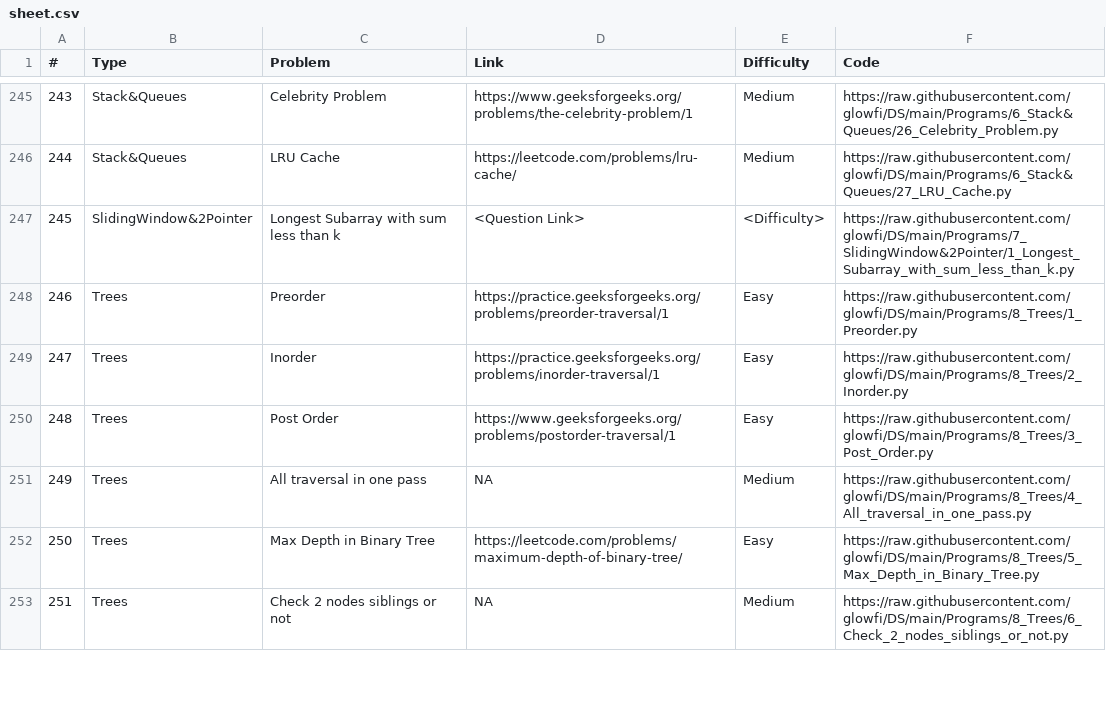
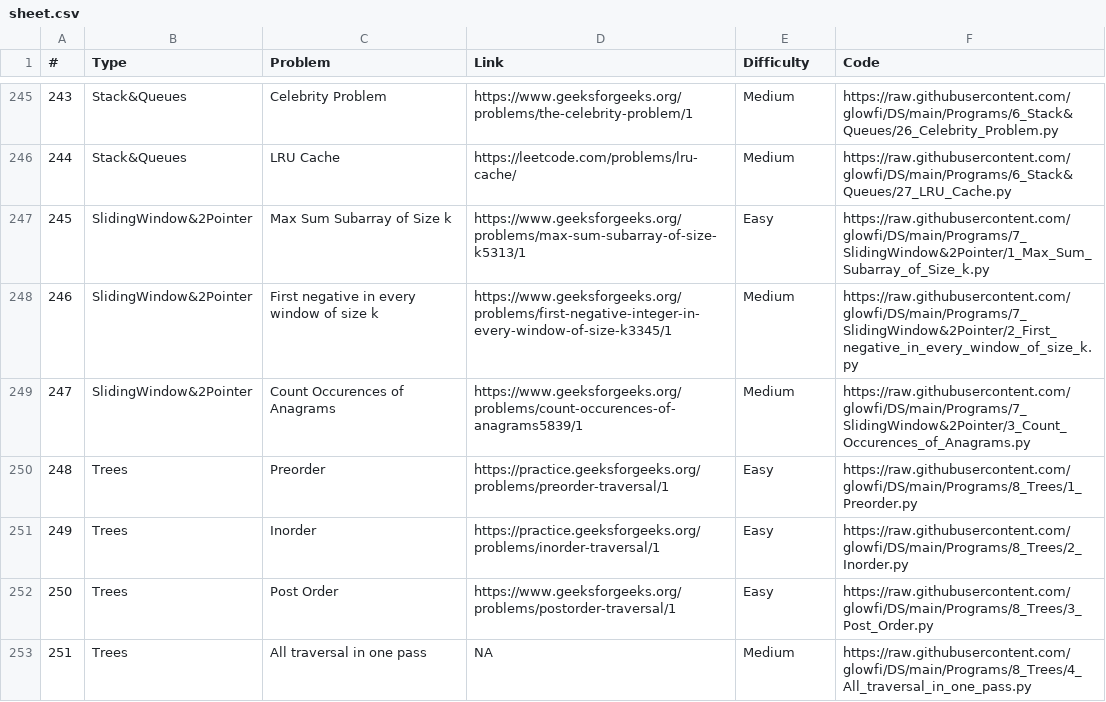
Before and after one commit to glowfi/DS, a CSV file: sheet.csv, drawn as a sheet; only a part is shown, gaps mark what is left out; the shorter side is filled out with more unchanged rows; removed rows and columns are numbered as before the commit, all else as after; the diff names each change by its address in the sheet, - before the commit and + after, or states it on an @@ line.

Commit message:
add sliding window programs

```diff
--- a/sheet.csv
+++ b/sheet.csv
-row 247: 245 | SlidingWindow&2Pointer | Longest Subarray with sum less than k | <Question Link> | <Difficulty> | https://raw.githubusercontent.com/glowfi/DS/main/Programs/7_SlidingWindow&2Pointer/1_Longest_Subarray_with_sum_less_than_k.py
+row 247: 245 | SlidingWindow&2Pointer | Max Sum Subarray of Size k | https://www.geeksforgeeks.org/problems/max-sum-subarray-of-size-k5313/1 | Easy | https://raw.githubusercontent.com/glowfi/DS/main/Programs/7_SlidingWindow&2Pointer/1_Max_Sum_Subarray_of_Size_k.py
+row 248: 246 | SlidingWindow&2Pointer | First negative in every window of size k | https://www.geeksforgeeks.org/problems/first-negative-integer-in-every-window-of-size-k3345/1 | Medium | https://raw.githubusercontent.com/glowfi/DS/main/Programs/7_SlidingWindow&2Pointer/2_First_negative_in_every_window_of_size_k.py
+row 249: 247 | SlidingWindow&2Pointer | Count Occurences of Anagrams | https://www.geeksforgeeks.org/problems/count-occurences-of-anagrams5839/1 | Medium | https://raw.githubusercontent.com/glowfi/DS/main/Programs/7_SlidingWindow&2Pointer/3_Count_Occurences_of_Anagrams.py
@@ column A (#) renumbered from row 250 down @@
```
Also changed, not shown: 14 other files.
